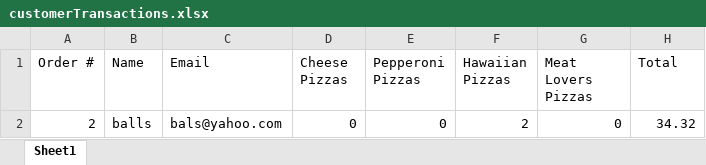
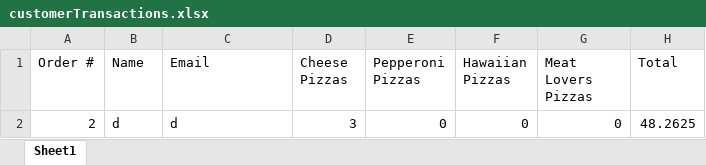
Before and after one commit to dac0d3/pythonWarriors, an Excel workbook: customerTransactions.xlsx, sheet Sheet1, drawn as a sheet; values as stored, in another font and other column widths than the file's, no borders; the diff names each change by its address in the sheet, - before the commit and + after, or states it on an @@ line.

Commit message:
added a way to get values from execl for pizzas

```diff
--- a/customerTransactions.xlsx (sheet Sheet1)
+++ b/customerTransactions.xlsx (sheet Sheet1)
-B2 (Name): balls
+B2 (Name): d
-C2 (Email): bals@yahoo.com
+C2 (Email): d
-D2 (Cheese Pizzas): 0
+D2 (Cheese Pizzas): 3
-F2 (Hawaiian Pizzas): 2
+F2 (Hawaiian Pizzas): 0
-H2 (Total): 34.32
+H2 (Total): 48.2625
```
Also changed, not shown: pythonParlorInventory.xlsx, 1 other file.
